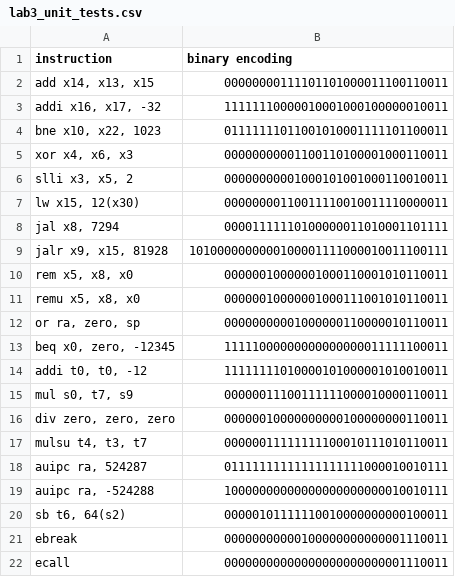
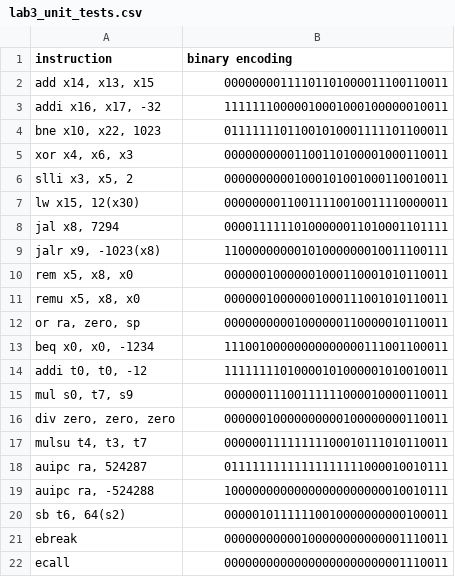
Before and after one commit to TheNathanSpace/Risc-V-Instruction-Assembler, a CSV file: lab3_unit_tests.csv, drawn as a sheet.

```diff
--- a/lab3_unit_tests.csv
+++ b/lab3_unit_tests.csv
@@ -8,3 +8,3 @@ lw x15, 12(x30)|00000000110011110010011110000011
 jal x8, 7294|00001111110100000011010001101111
-jalr x9, x15, 81928|1010000000000100001111000010011100111
+jalr x9, -1023(x8)|11000000000101000000010011100111
 rem x5, x8, x0|00000010000001000110001010110011
@@ -12,3 +12,3 @@ remu x5, x8, x0|00000010000001000111001010110011
 or ra, zero, sp|00000000001000000110000010110011
-beq x0, zero, -12345|11111000000000000000011111100011
+beq x0, x0, -1234|11100100000000000000111001100011
 addi t0, t0, -12|11111111010000101000001010010011
```
Also changed, not shown: 1 other file.
